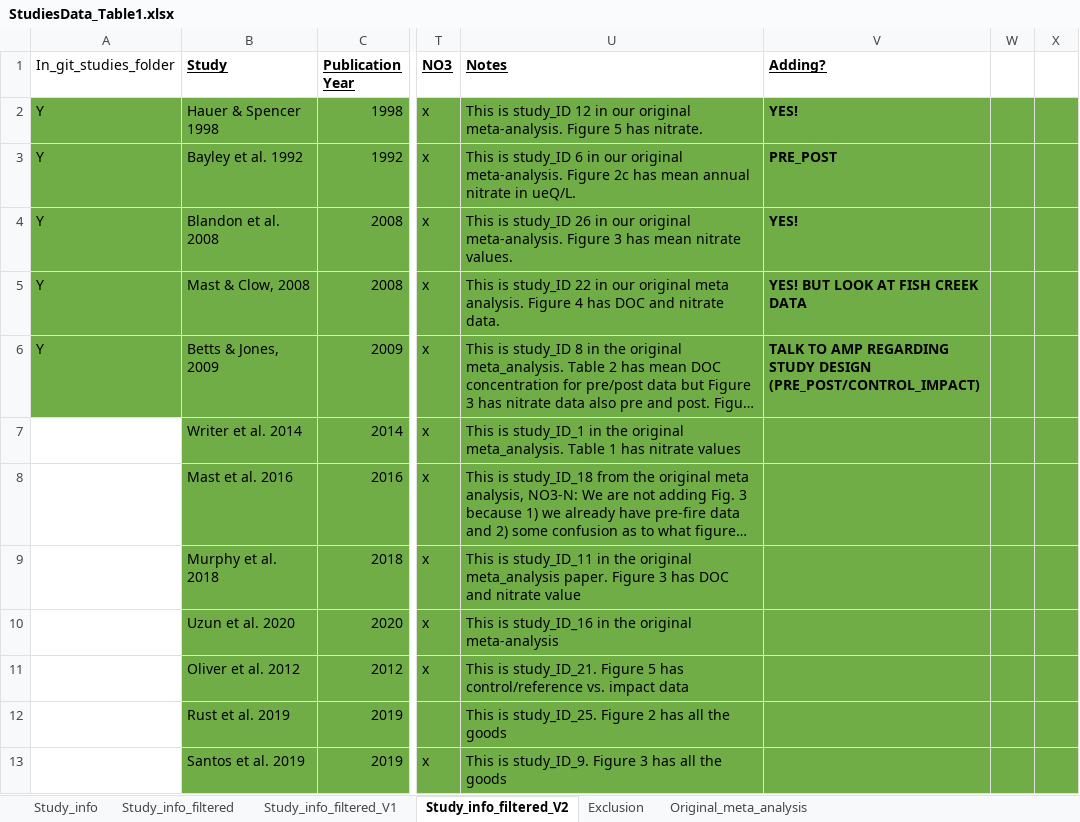
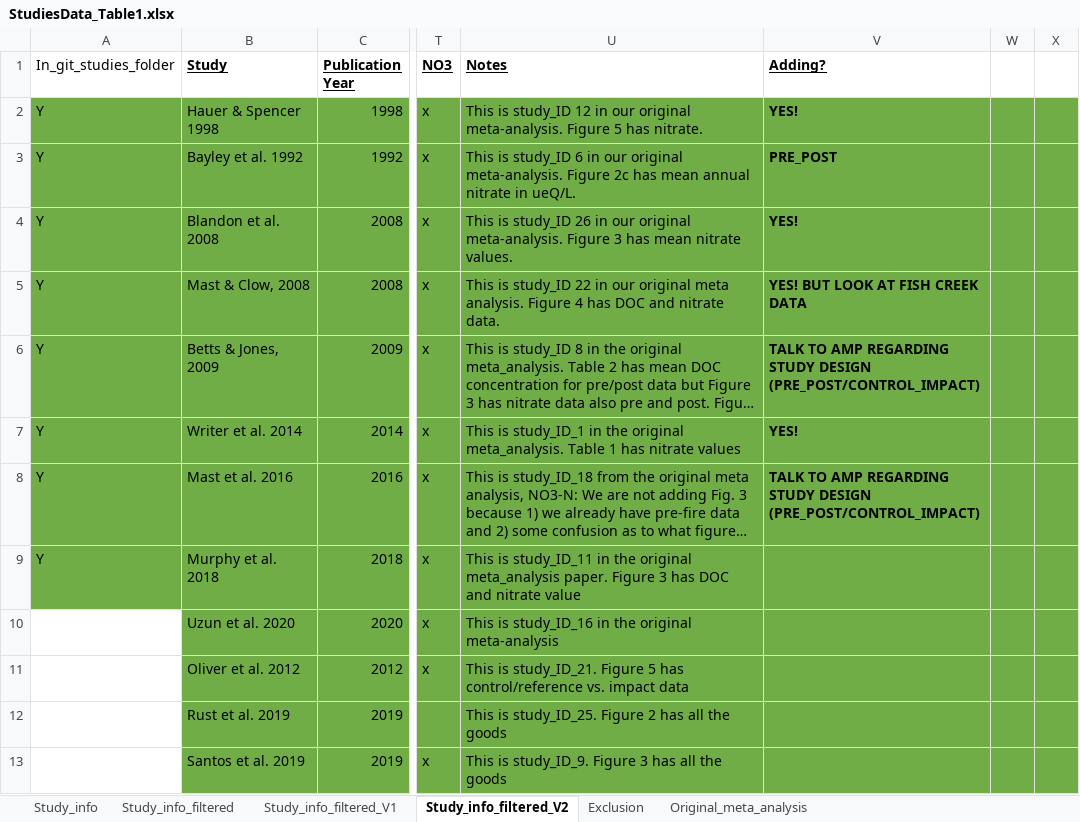
Before and after one commit to river-corridors-sfa/rc_sfa-rc-3-wenas-modeling, an Excel workbook: Lit_Review_Fig/FireMeta_Rproj/inputs/StudiesData_Table1.xlsx, sheet Study_info_filtered_V2, drawn as a sheet; only a part is shown, gaps mark what is left out; long unchanged cells end in …; values as stored, in another font and other column widths than the file's, no borders; the diff names each change by its address in the sheet, - before the commit and + after, or states it on an @@ line.

```diff
--- a/Lit_Review_Fig/FireMeta_Rproj/inputs/StudiesData_Table1.xlsx (sheet Study_info_filtered_V2)
+++ b/Lit_Review_Fig/FireMeta_Rproj/inputs/StudiesData_Table1.xlsx (sheet Study_info_filtered_V2)
-A7:A9 (In_git_studies_folder): (empty)
+A7:A9 (In_git_studies_folder): Y
-A7:A9 fill: none
+A7:A9 fill: #70AD47
-V7 (Adding?): (empty)
+V7 (Adding?): YES!
-V8 (Adding?): (empty)
+V8 (Adding?): TALK TO AMP REGARDING STUDY DESIGN (PRE_POST/CONTROL_IMPACT)
```
Also changed, not shown: Lit_Review_Fig/FireMeta_Rproj/inputs/Studies/Hall_Lombardozzi_2008/Hall_Lombardozzi_2018.xlsx, Lit_Review_Fig/FireMeta_Rproj/inputs/Studies/Rhea_et_al_2021/Rhea_et_al_2021.xlsx, 21 other files.
